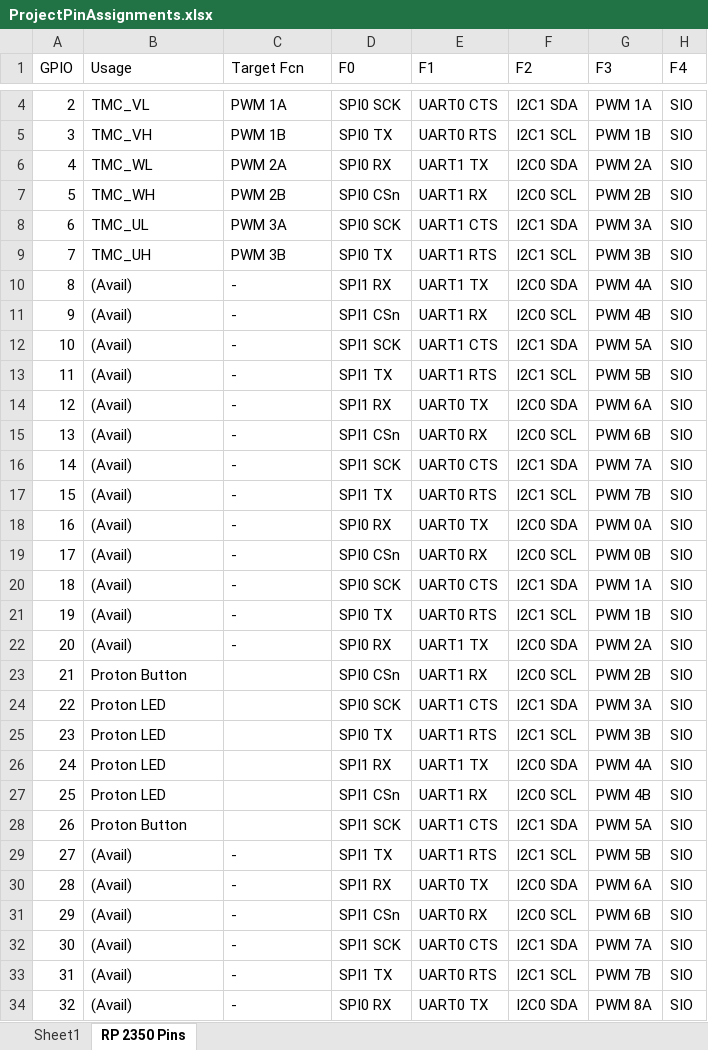
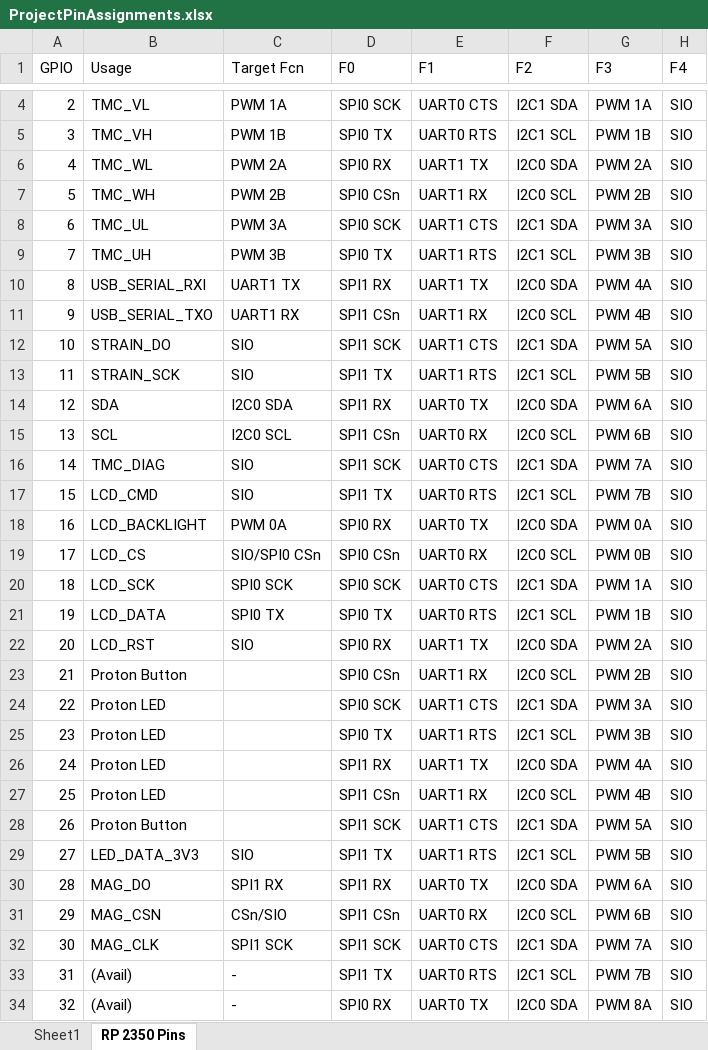
Before and after one commit to Ty-Bequette-217/atomic_dial, an Excel workbook: ProjectPinAssignments.xlsx, sheet RP 2350 Pins, drawn as a sheet; only a part is shown, gaps mark what is left out; values as stored, in another font and other column widths than the file's, no cell formats; the diff covers the shown part only; the diff names each change by its address in the sheet, - before the commit and + after, or states it on an @@ line.

```diff
--- a/ProjectPinAssignments.xlsx (sheet RP 2350 Pins)
+++ b/ProjectPinAssignments.xlsx (sheet RP 2350 Pins)
-B10 (Usage): (Avail)
+B10 (Usage): USB_SERIAL_RXI
-C10 (Target Fcn): -
+C10 (Target Fcn): UART1 TX
-B11 (Usage): (Avail)
+B11 (Usage): USB_SERIAL_TXO
-C11 (Target Fcn): -
+C11 (Target Fcn): UART1 RX
-B12 (Usage): (Avail)
+B12 (Usage): STRAIN_DO
-C12:C13 (Target Fcn): -
+C12:C13 (Target Fcn): SIO
-B13 (Usage): (Avail)
+B13 (Usage): STRAIN_SCK
-B14 (Usage): (Avail)
+B14 (Usage): SDA
-C14 (Target Fcn): -
+C14 (Target Fcn): I2C0 SDA
-B15 (Usage): (Avail)
+B15 (Usage): SCL
-C15 (Target Fcn): -
+C15 (Target Fcn): I2C0 SCL
-B16 (Usage): (Avail)
+B16 (Usage): TMC_DIAG
-C16:C17 (Target Fcn): -
+C16:C17 (Target Fcn): SIO
-B17 (Usage): (Avail)
+B17 (Usage): LCD_CMD
-B18 (Usage): (Avail)
+B18 (Usage): LCD_BACKLIGHT
-C18 (Target Fcn): -
+C18 (Target Fcn): PWM 0A
-B19 (Usage): (Avail)
+B19 (Usage): LCD_CS
-C19 (Target Fcn): -
+C19 (Target Fcn): SIO/SPI0 CSn
-B20 (Usage): (Avail)
+B20 (Usage): LCD_SCK
-C20 (Target Fcn): -
+C20 (Target Fcn): SPI0 SCK
-B21 (Usage): (Avail)
+B21 (Usage): LCD_DATA
-C21 (Target Fcn): -
+C21 (Target Fcn): SPI0 TX
-B22 (Usage): (Avail)
+B22 (Usage): LCD_RST
-C22 (Target Fcn): -
+C22 (Target Fcn): SIO
-B29 (Usage): (Avail)
+B29 (Usage): LED_DATA_3V3
-C29 (Target Fcn): -
+C29 (Target Fcn): SIO
-B30 (Usage): (Avail)
+B30 (Usage): MAG_DO
-C30 (Target Fcn): -
+C30 (Target Fcn): SPI1 RX
-B31 (Usage): (Avail)
+B31 (Usage): MAG_CSN
-C31 (Target Fcn): -
+C31 (Target Fcn): CSn/SIO
-B32 (Usage): (Avail)
+B32 (Usage): MAG_CLK
-C32 (Target Fcn): -
+C32 (Target Fcn): SPI1 SCK
```
Also changed, not shown: 4 edited cells elsewhere in this sheet, sheet Sheet1, cell formats.
